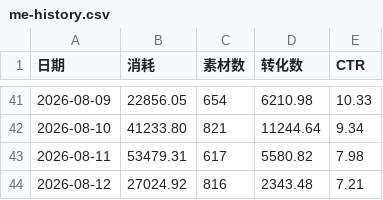
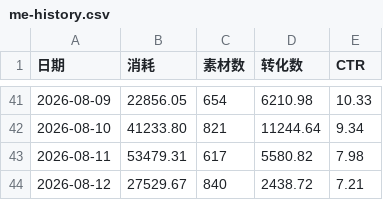
Before and after one commit to Hy088/chuangliang-data_625, a CSV file: me-history.csv, drawn as a sheet; only a part is shown, gaps mark what is left out.

```diff
--- a/me-history.csv
+++ b/me-history.csv
@@ -43,2 +43,2 @@
 2026-08-11,53479.31,617,5580.82,7.98
-2026-08-12,27024.92,816,2343.48,7.21
+2026-08-12,27529.67,840,2438.72,7.21
```
Also changed, not shown: me-data.csv, 1 other file.
